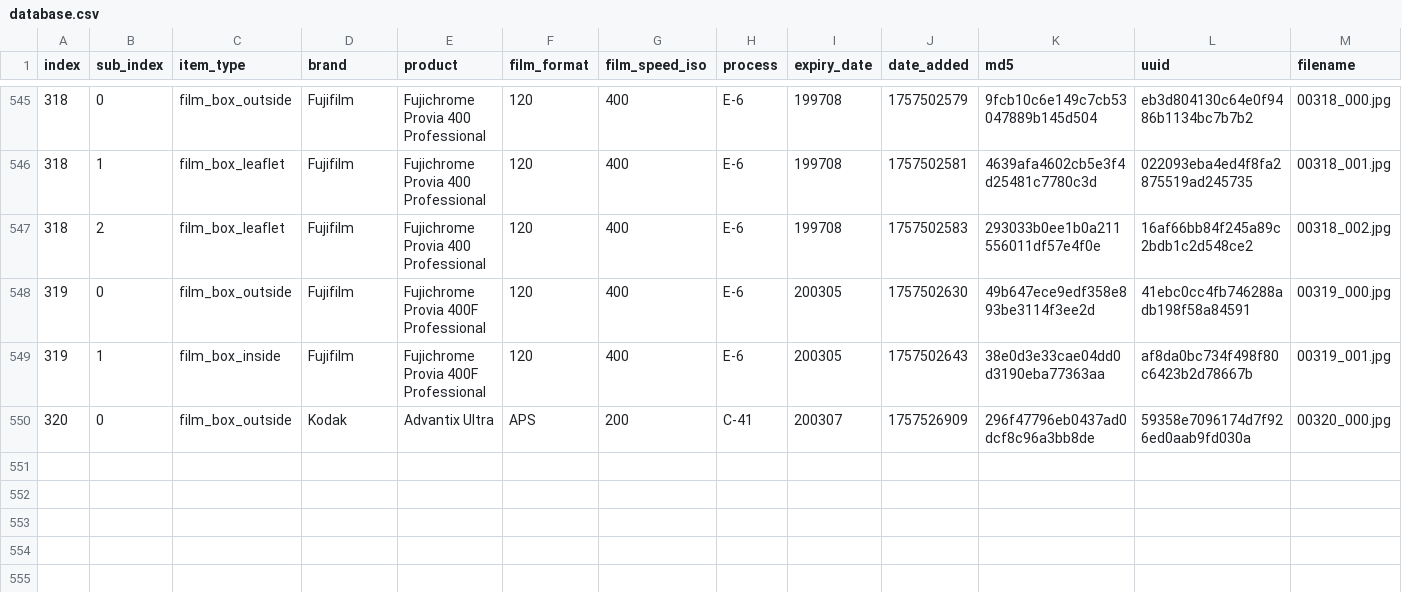
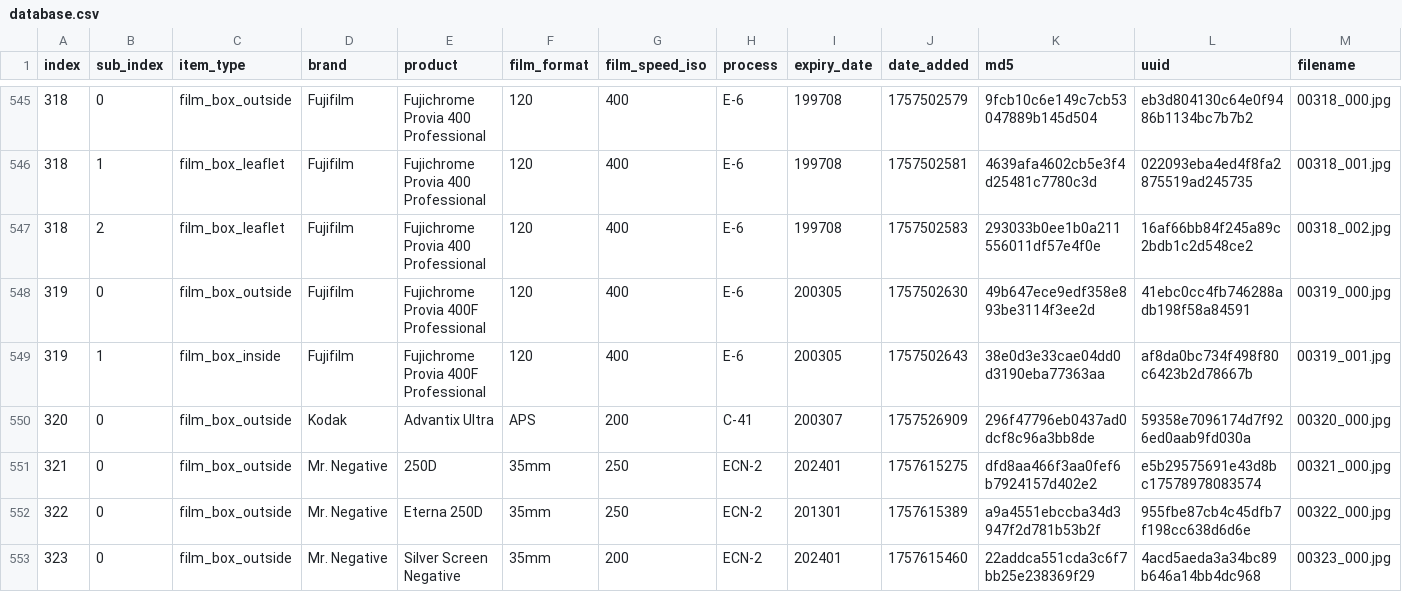
Before and after one commit to dekuNukem/Film-Packaging, a CSV file: film_packaging/database.csv, drawn as a sheet; only a part is shown, gaps mark what is left out; rows hold the shown columns only; the diff names each change by its address in the sheet, - before the commit and + after, or states it on an @@ line.

```diff
--- a/film_packaging/database.csv
+++ b/film_packaging/database.csv
+row 551: 321 | 0 | film_box_outside | Mr. Negative | 250D | 35mm | 250 | ECN-2 | 202401 | 1757615275 | dfd8aa466f3aa0fef6b7924157d402e2 | e5b29575691e43d8bc17578978083574 | 00321_000.jpg
+row 552: 322 | 0 | film_box_outside | Mr. Negative | Eterna 250D | 35mm | 250 | ECN-2 | 201301 | 1757615389 | a9a4551ebccba34d3947f2d781b53b2f | 955fbe87cb4c45dfb7f198cc638d6d6e | 00322_000.jpg
+row 553: 323 | 0 | film_box_outside | Mr. Negative | Silver Screen Negative | 35mm | 200 | ECN-2 | 202401 | 1757615460 | 22addca551cda3c6f7bb25e238369f29 | 4acd5aeda3a34bc89b646a14bb4dc968 | 00323_000.jpg
```
Also changed, not shown: 14 other files.
